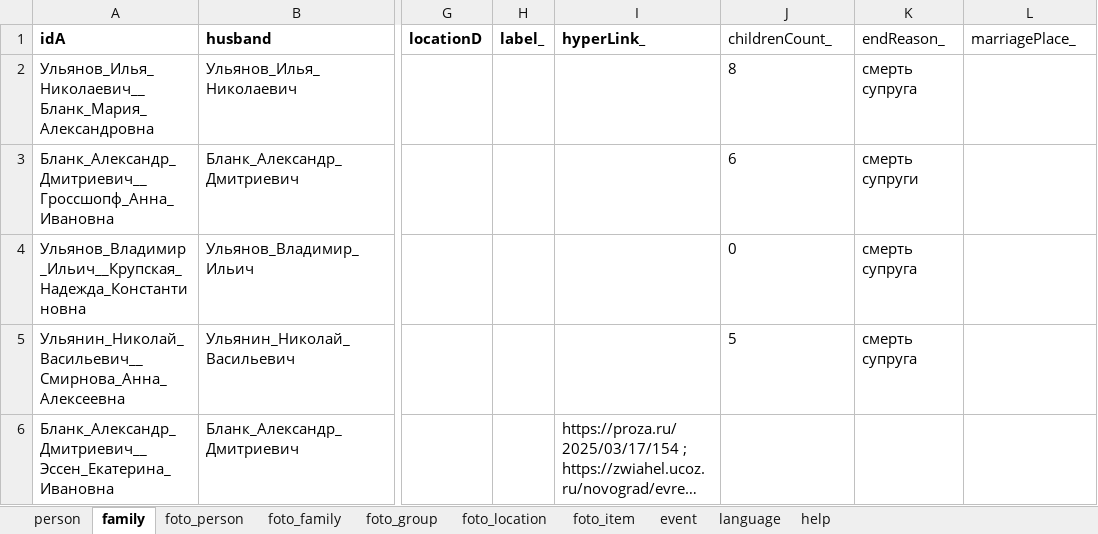
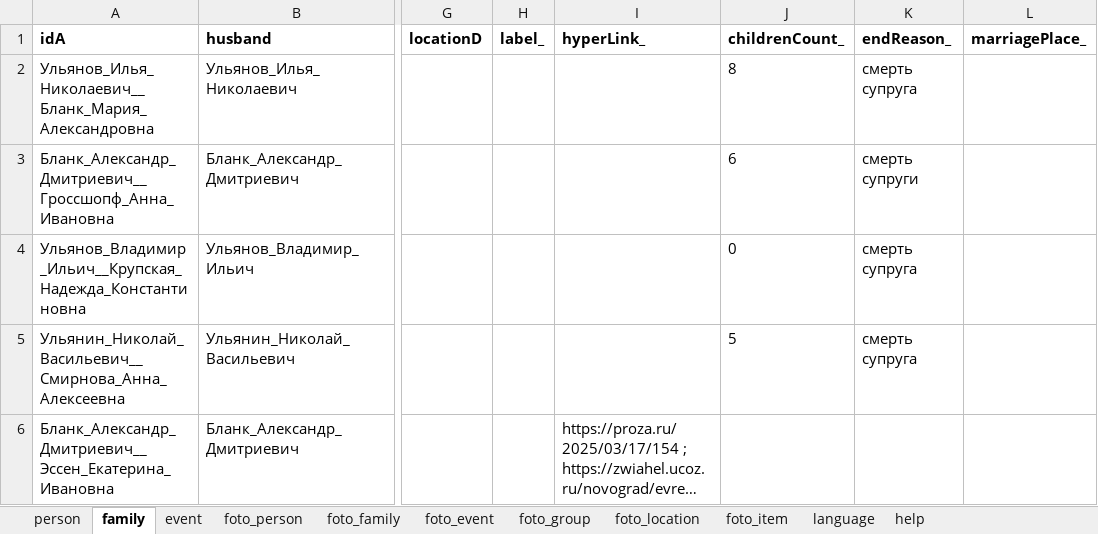
Before and after one commit to bpmbpm/family-tree, an Excel workbook: ver5/tree.xlsx, sheet family, drawn as a sheet; only a part is shown, gaps mark what is left out; long unchanged cells end in …; values as stored, in another font and other column widths than the file's, no borders; the diff names each change by its address in the sheet, - before the commit and + after, or states it on an @@ line.

```diff
--- a/ver5/tree.xlsx (sheet family)
+++ b/ver5/tree.xlsx (sheet family)
+sheet tab: foto_event
@@ sheet tab order changed: person | family | event | foto_person | foto_family | foto_event | foto_group | foto_location | foto_item | language | help @@
-J1:L1 bold: off
+J1:L1 bold: on
```
Also changed, not shown: sheet event, sheet foto_item, sheet foto_location, sheet foto_family, sheet foto_group.
